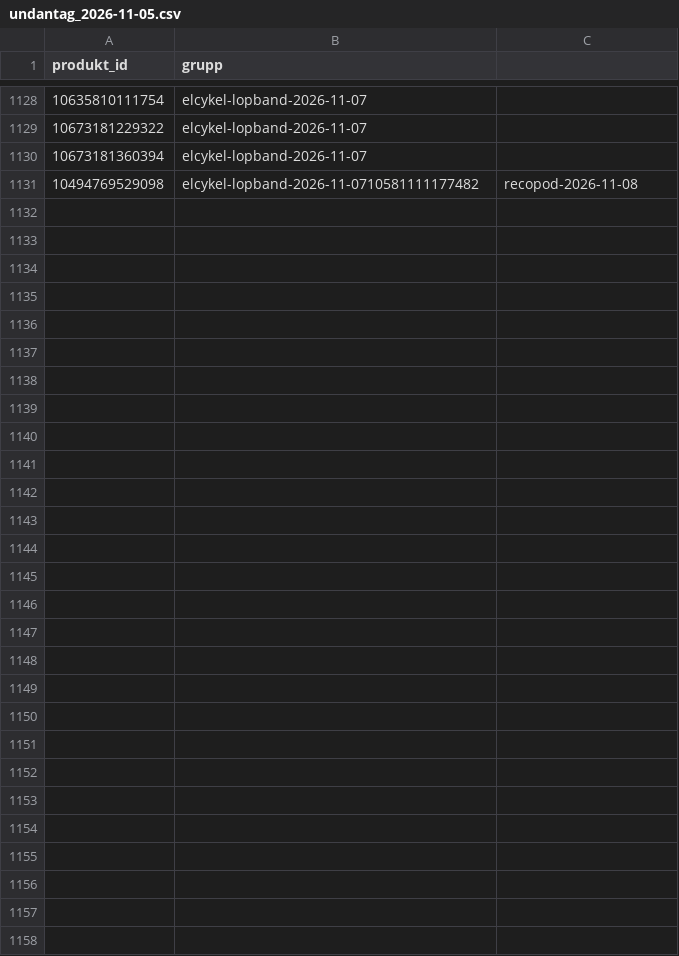
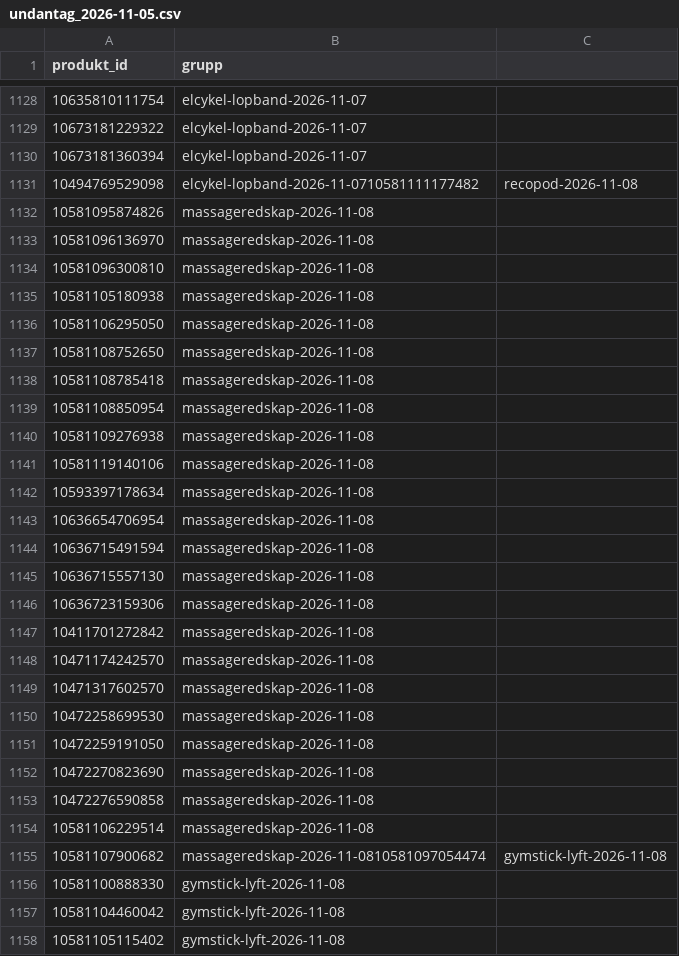
Before and after one commit to Daxegren/Shopify, a CSV file: rapporter/inventering-bos-2026-11-04/undantag_2026-11-05.csv, drawn as a sheet; only a part is shown, gaps mark what is left out.

```diff
--- a/rapporter/inventering-bos-2026-11-04/undantag_2026-11-05.csv
+++ b/rapporter/inventering-bos-2026-11-04/undantag_2026-11-05.csv
@@ -1131 +1131,28 @@ produkt_id,grupp
 10494769529098,elcykel-lopband-2026-11-0710581111177482,recopod-2026-11-08
+10581095874826,massageredskap-2026-11-08
+10581096136970,massageredskap-2026-11-08
+10581096300810,massageredskap-2026-11-08
+10581105180938,massageredskap-2026-11-08
+10581106295050,massageredskap-2026-11-08
+10581108752650,massageredskap-2026-11-08
+10581108785418,massageredskap-2026-11-08
+10581108850954,massageredskap-2026-11-08
+10581109276938,massageredskap-2026-11-08
+10581119140106,massageredskap-2026-11-08
+10593397178634,massageredskap-2026-11-08
+10636654706954,massageredskap-2026-11-08
+10636715491594,massageredskap-2026-11-08
+10636715557130,massageredskap-2026-11-08
+10636723159306,massageredskap-2026-11-08
+10411701272842,massageredskap-2026-11-08
+10471174242570,massageredskap-2026-11-08
+10471317602570,massageredskap-2026-11-08
+10472258699530,massageredskap-2026-11-08
+10472259191050,massageredskap-2026-11-08
+10472270823690,massageredskap-2026-11-08
+10472276590858,massageredskap-2026-11-08
+10581106229514,massageredskap-2026-11-08
+10581107900682,massageredskap-2026-11-0810581097054474,gymstick-lyft-2026-11-08
+10581100888330,gymstick-lyft-2026-11-08
+10581104460042,gymstick-lyft-2026-11-08
+10581105115402,gymstick-lyft-2026-11-08
```
Also changed, not shown: 5 other files.
